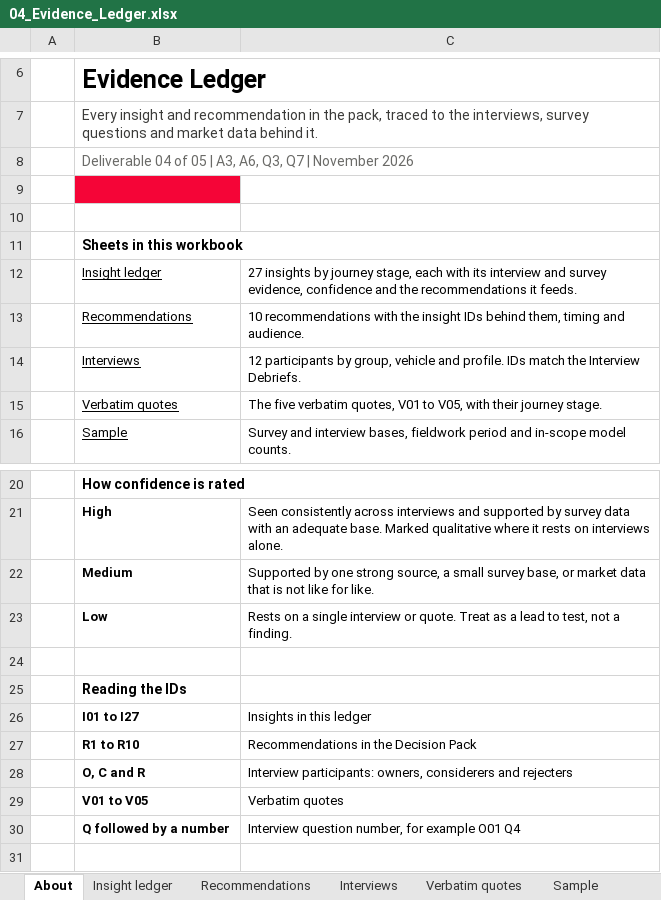
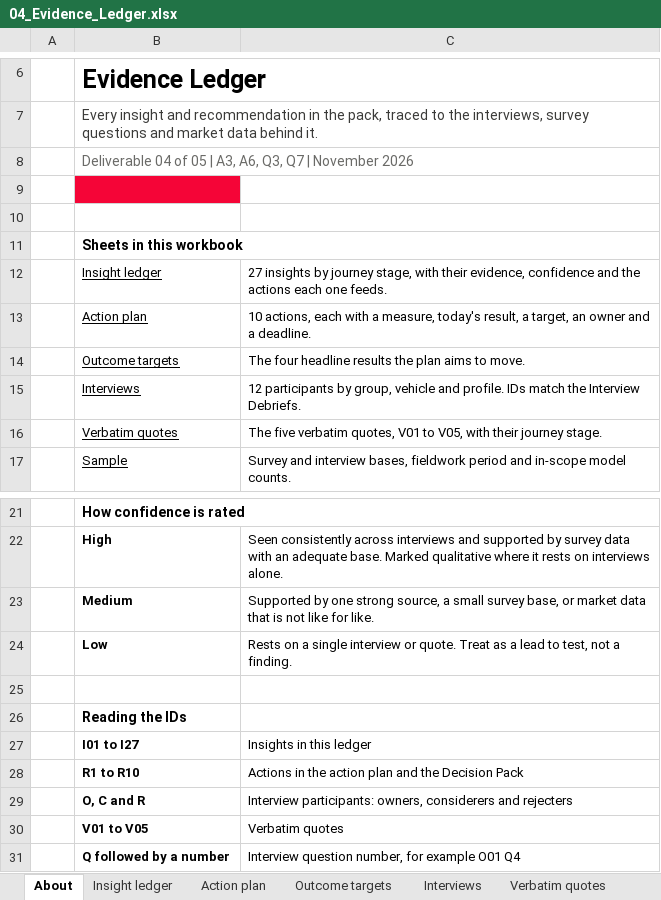
Before and after one commit to semary9/audi-egypt-insight, an Excel workbook: docs/04_Evidence_Ledger.xlsx, sheet About, drawn as a sheet; only a part is shown, gaps mark what is left out; values as stored, in another font and other column widths than the file's, no borders; charts and pictures not drawn; removed rows and columns are numbered as before the commit, all else as after; the diff names each change by its address in the sheet, - before the commit and + after, or states it on an @@ line.

```diff
--- a/docs/04_Evidence_Ledger.xlsx (sheet About)
+++ b/docs/04_Evidence_Ledger.xlsx (sheet About)
-sheet tab: Recommendations
+sheet tab: Action plan
+sheet tab: Outcome targets
-C12: …journey stage, each with its interview and survey evidence, confidence and the recommendations it feeds.
+C12: …journey stage, with their evidence, confidence and the actions each one feeds.
-row 13:  | Recommendations | 10 recommendations with the insight IDs behind them, timing and audience.
+row 13:  | Action plan | 10 actions, each with a measure, today's result, a target, an owner and a deadline.
+row 14:  | Outcome targets | The four headline results the plan aims to move.
-C28: Recommendations in the Decision Pack
+C28: Actions in the action plan and the Decision Pack
```
Also changed, not shown: sheet Action plan, 5 other files.
